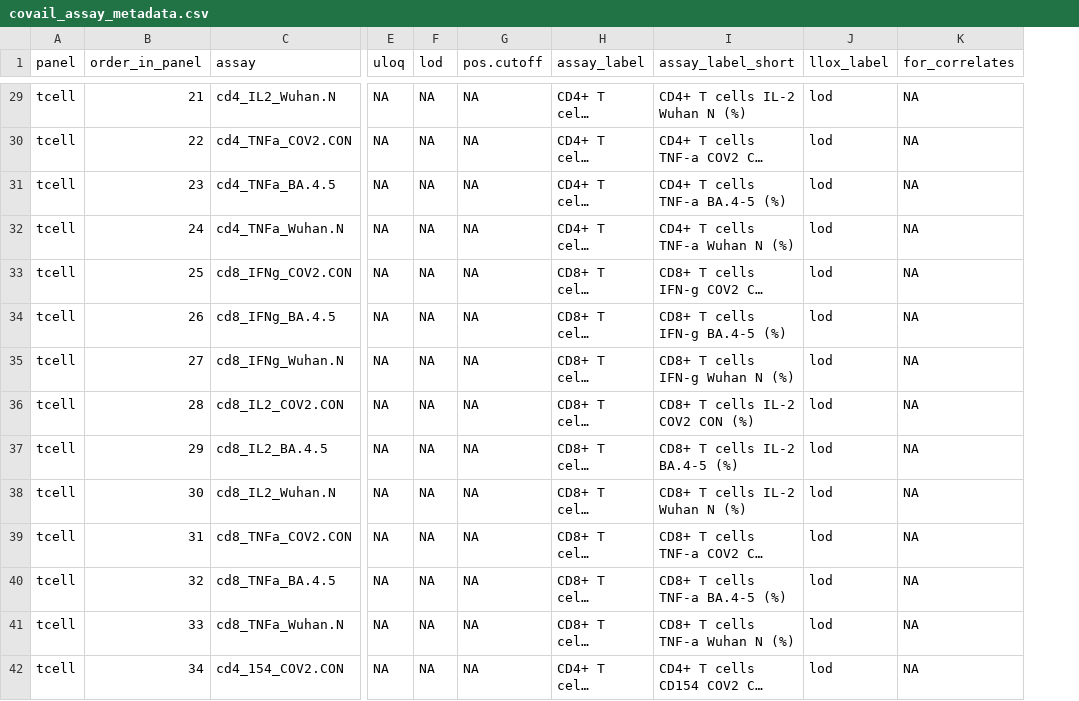
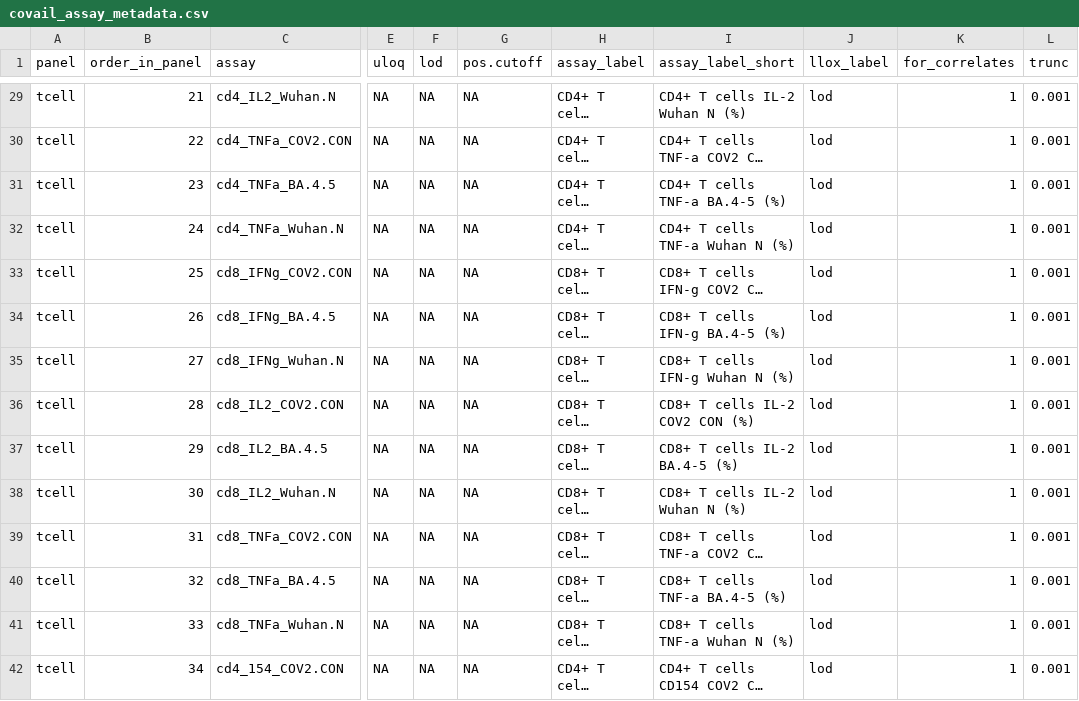
Before and after one commit to CoVPN/correlates_reporting2, a CSV file: assay_metadata/covail_assay_metadata.csv, drawn as a sheet; only a part is shown, gaps mark what is left out; long unchanged cells end in …; the diff covers the shown part only; the diff names each change by its address in the sheet, - before the commit and + after, or states it on an @@ line.

Commit message:
add trunc column for t cell variables

```diff
--- a/assay_metadata/covail_assay_metadata.csv
+++ b/assay_metadata/covail_assay_metadata.csv
+column L (trunc), rows 29-42: all 0.001
-K29:K42 (for_correlates): NA
+K29:K42 (for_correlates): 1
```
Also changed, not shown: 40 edited cells elsewhere in this file.
